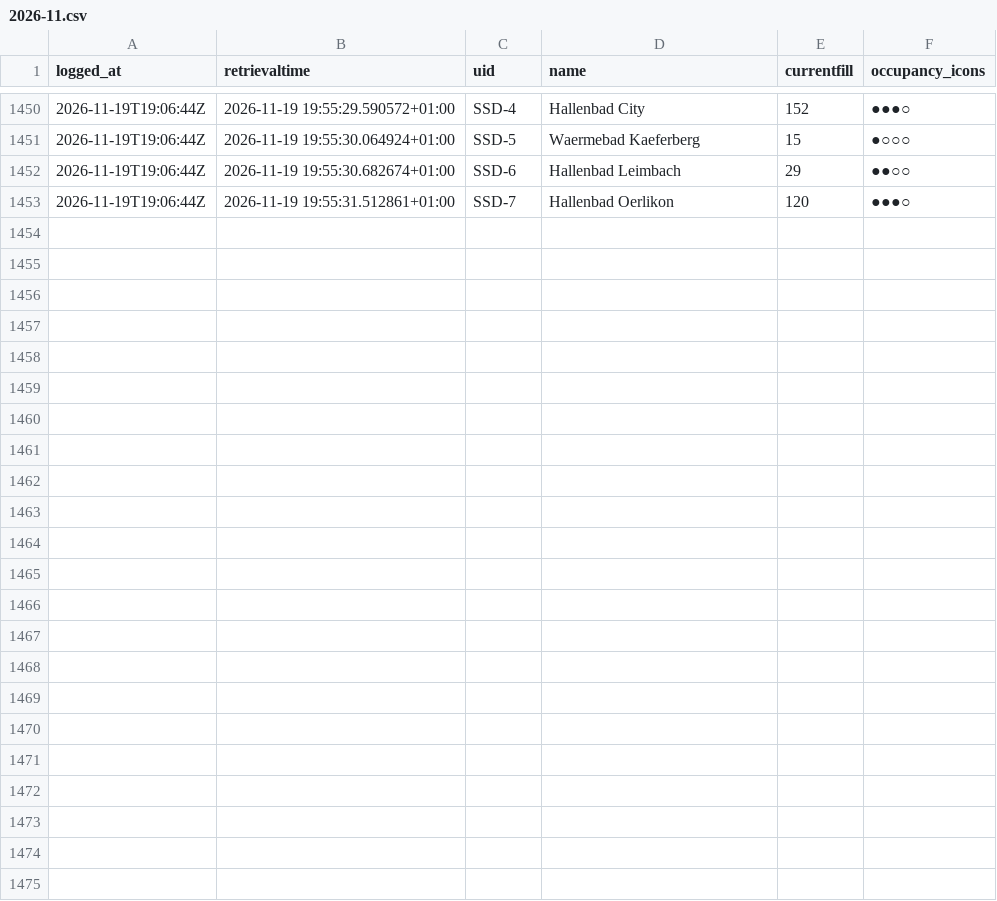
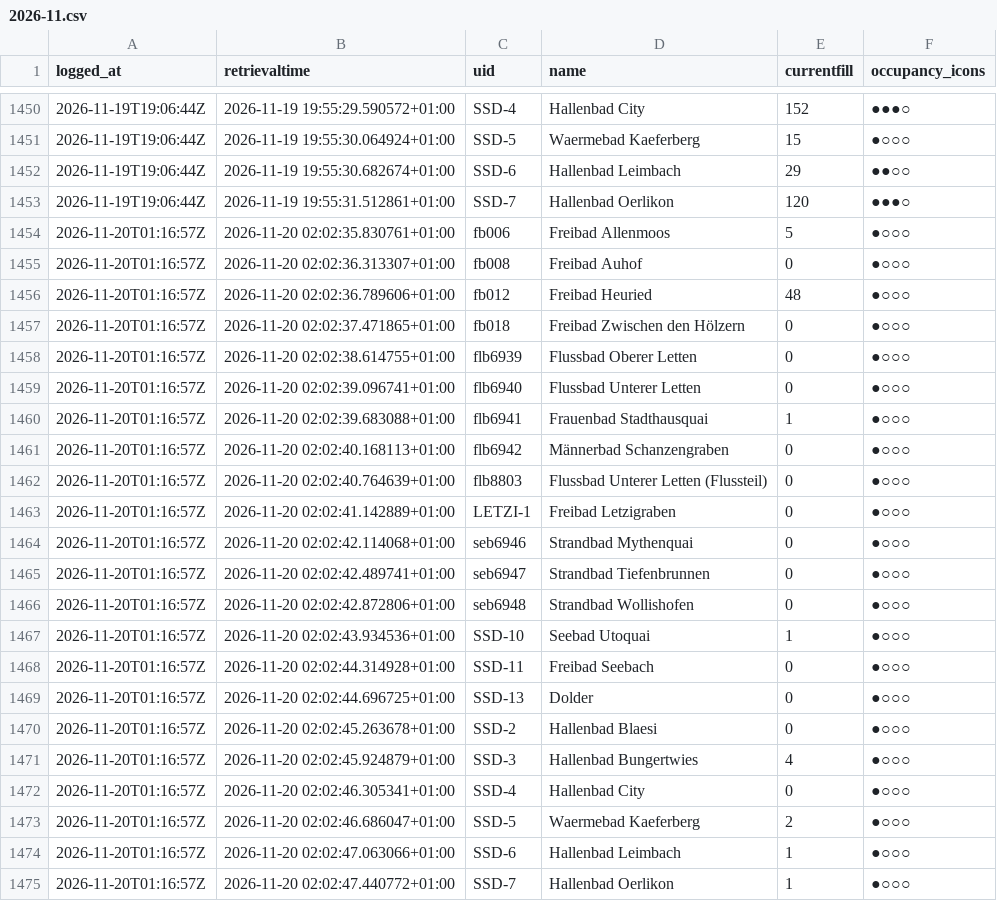
Before and after one commit to philcamps/Badilogger, a CSV file: data/2026-11.csv, drawn as a sheet; only a part is shown, gaps mark what is left out; the diff names each change by its address in the sheet, - before the commit and + after, or states it on an @@ line.

```diff
--- a/data/2026-11.csv
+++ b/data/2026-11.csv
+row 1454: 2026-11-20T01:16:57Z | 2026-11-20 02:02:35.830761+01:00 | fb006 | Freibad Allenmoos | 5 | ●○○○
+row 1455: 2026-11-20T01:16:57Z | 2026-11-20 02:02:36.313307+01:00 | fb008 | Freibad Auhof | 0 | ●○○○
+row 1456: 2026-11-20T01:16:57Z | 2026-11-20 02:02:36.789606+01:00 | fb012 | Freibad Heuried | 48 | ●○○○
+row 1457: 2026-11-20T01:16:57Z | 2026-11-20 02:02:37.471865+01:00 | fb018 | Freibad Zwischen den Hölzern | 0 | ●○○○
+row 1458: 2026-11-20T01:16:57Z | 2026-11-20 02:02:38.614755+01:00 | flb6939 | Flussbad Oberer Letten | 0 | ●○○○
+row 1459: 2026-11-20T01:16:57Z | 2026-11-20 02:02:39.096741+01:00 | flb6940 | Flussbad Unterer Letten | 0 | ●○○○
+row 1460: 2026-11-20T01:16:57Z | 2026-11-20 02:02:39.683088+01:00 | flb6941 | Frauenbad Stadthausquai | 1 | ●○○○
+row 1461: 2026-11-20T01:16:57Z | 2026-11-20 02:02:40.168113+01:00 | flb6942 | Männerbad Schanzengraben | 0 | ●○○○
+row 1462: 2026-11-20T01:16:57Z | 2026-11-20 02:02:40.764639+01:00 | flb8803 | Flussbad Unterer Letten (Flussteil) | 0 | ●○○○
+row 1463: 2026-11-20T01:16:57Z | 2026-11-20 02:02:41.142889+01:00 | LETZI-1 | Freibad Letzigraben | 0 | ●○○○
+row 1464: 2026-11-20T01:16:57Z | 2026-11-20 02:02:42.114068+01:00 | seb6946 | Strandbad Mythenquai | 0 | ●○○○
+row 1465: 2026-11-20T01:16:57Z | 2026-11-20 02:02:42.489741+01:00 | seb6947 | Strandbad Tiefenbrunnen | 0 | ●○○○
+row 1466: 2026-11-20T01:16:57Z | 2026-11-20 02:02:42.872806+01:00 | seb6948 | Strandbad Wollishofen | 0 | ●○○○
+row 1467: 2026-11-20T01:16:57Z | 2026-11-20 02:02:43.934536+01:00 | SSD-10 | Seebad Utoquai | 1 | ●○○○
+row 1468: 2026-11-20T01:16:57Z | 2026-11-20 02:02:44.314928+01:00 | SSD-11 | Freibad Seebach | 0 | ●○○○
+row 1469: 2026-11-20T01:16:57Z | 2026-11-20 02:02:44.696725+01:00 | SSD-13 | Dolder | 0 | ●○○○
+row 1470: 2026-11-20T01:16:57Z | 2026-11-20 02:02:45.263678+01:00 | SSD-2 | Hallenbad Blaesi | 0 | ●○○○
+row 1471: 2026-11-20T01:16:57Z | 2026-11-20 02:02:45.924879+01:00 | SSD-3 | Hallenbad Bungertwies | 4 | ●○○○
+row 1472: 2026-11-20T01:16:57Z | 2026-11-20 02:02:46.305341+01:00 | SSD-4 | Hallenbad City | 0 | ●○○○
+row 1473: 2026-11-20T01:16:57Z | 2026-11-20 02:02:46.686047+01:00 | SSD-5 | Waermebad Kaeferberg | 2 | ●○○○
+row 1474: 2026-11-20T01:16:57Z | 2026-11-20 02:02:47.063066+01:00 | SSD-6 | Hallenbad Leimbach | 1 | ●○○○
+row 1475: 2026-11-20T01:16:57Z | 2026-11-20 02:02:47.440772+01:00 | SSD-7 | Hallenbad Oerlikon | 1 | ●○○○
```
Also changed, not shown: 1 other file.
